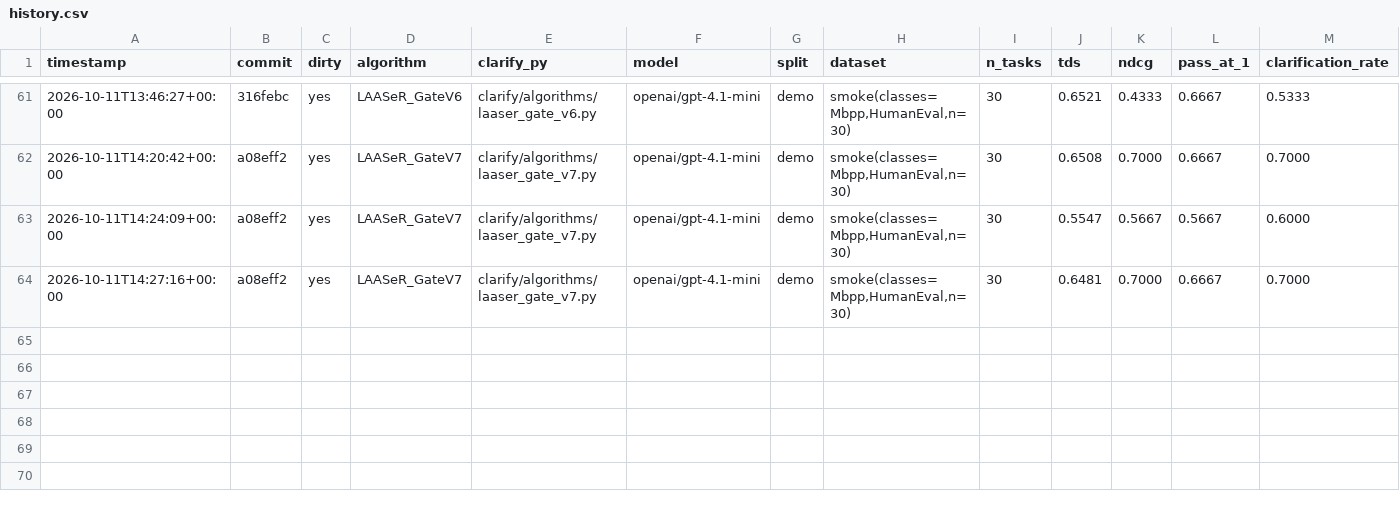
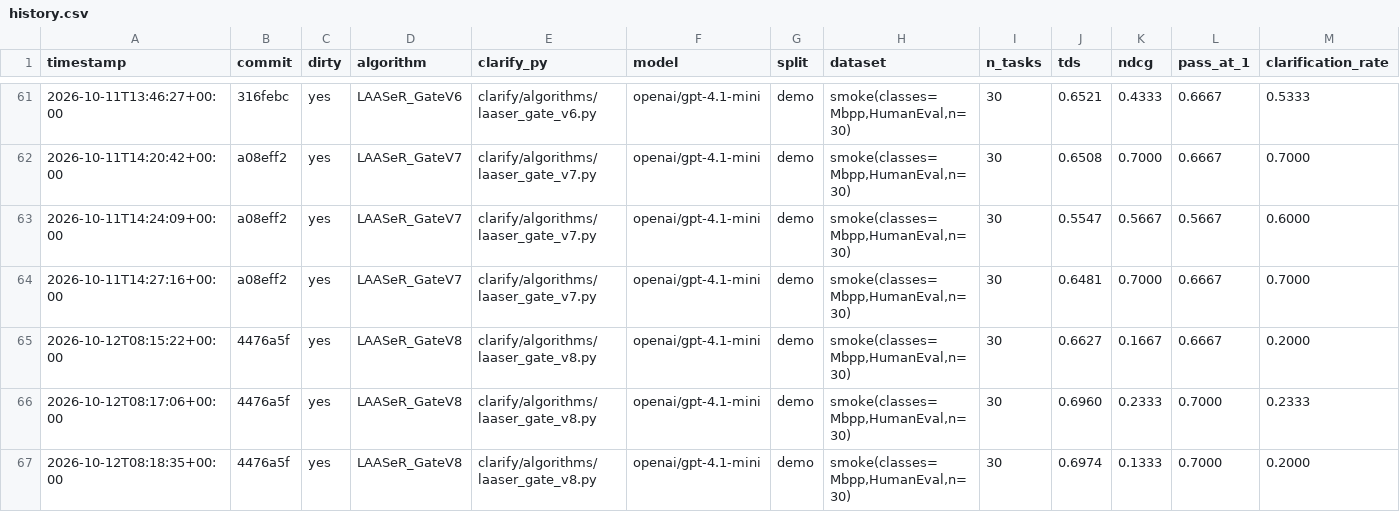
Before and after one commit to rdegiovanni/clarification-competition, a CSV file: results/history.csv, drawn as a sheet; only a part is shown, gaps mark what is left out; rows hold the shown columns only; the diff names each change by its address in the sheet, - before the commit and + after, or states it on an @@ line.

Commit message:
Record LAASeR_GateV8 3-run smoke-42 result: closest TDS yet, cheapest, best nDCG near champion
Fase 3 challenger twelve. 3 runs on the fixed smoke-42 set (openai/gpt-4.1-mini):
TDS 0.6854 +/- 0.0196 vs champion LAASeR_Repair's 0.7160 +/- 0.0200 -- gap
of 0.0306, within combined stdev, tied with LAASeR_ConcreteQuestion (gap
0.0284) as the closest non-champion result in this whole Fase 3 line.

Clarification rate 21.11% (between the champion's 5.00% and
ConcreteQuestion's 10.00%, far below any execution-verified Gate variant's
43-100%), nDCG 0.1778 (roughly double ConcreteQuestion's 0.0889), and cost
$0.000737/task -- cheaper than every other challenger, since the self-check
step adds nothing when the model's own stated examples already pass (the
common case) and there is no second-call verification gate at all. Net
task-level diff vs the champion: -1, tied with v3 for the smallest gap
measured.

Does not beat the champion -- kept, logged as experiment twelve. Flagged
for a future isolation experiment: the 21% ask rate is higher than
ConcreteQuestion's 10%, suggesting the EXAMPLES-writing step itself may
nudge the model toward noticing more assumptions than the champion's plain
prompt. Needs the still-missing Fase 5 anti-overfitting check (second seed
+ --split val) before any further tuning.

```diff
--- a/results/history.csv
+++ b/results/history.csv
+row 65: 2026-10-12T08:15:22+00:00 | 4476a5f | yes | LAASeR_GateV8 | clarify/algorithms/laaser_gate_v8.py | openai/gpt-4.1-mini | demo | smoke(classes=Mbpp,HumanEval,n=30) | 30 | 0.6627 | 0.1667 | 0.6667 | 0.2000
+row 66: 2026-10-12T08:17:06+00:00 | 4476a5f | yes | LAASeR_GateV8 | clarify/algorithms/laaser_gate_v8.py | openai/gpt-4.1-mini | demo | smoke(classes=Mbpp,HumanEval,n=30) | 30 | 0.6960 | 0.2333 | 0.7000 | 0.2333
+row 67: 2026-10-12T08:18:35+00:00 | 4476a5f | yes | LAASeR_GateV8 | clarify/algorithms/laaser_gate_v8.py | openai/gpt-4.1-mini | demo | smoke(classes=Mbpp,HumanEval,n=30) | 30 | 0.6974 | 0.1333 | 0.7000 | 0.2000
```
Also changed, not shown: 30 other files.
